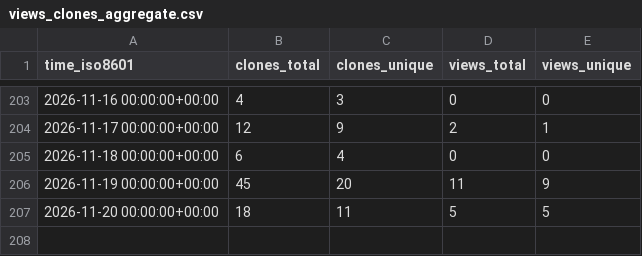
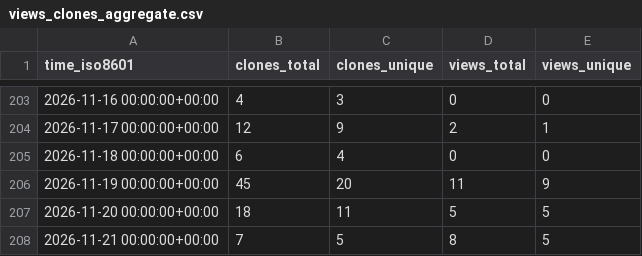
Before and after one commit to aoliver44/taxaHFE, a CSV file: aoliver44/taxaHFE/ghrs-data/views_clones_aggregate.csv, drawn as a sheet; only a part is shown, gaps mark what is left out; the diff names each change by its address in the sheet, - before the commit and + after, or states it on an @@ line.

```diff
--- a/aoliver44/taxaHFE/ghrs-data/views_clones_aggregate.csv
+++ b/aoliver44/taxaHFE/ghrs-data/views_clones_aggregate.csv
+row 208: 2026-11-21 00:00:00+00:00 | 7 | 5 | 8 | 5
```
Also changed, not shown: 1 other file.
